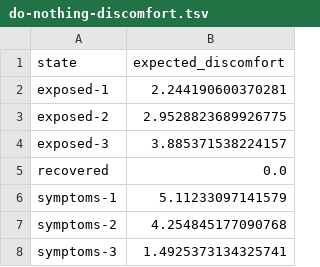
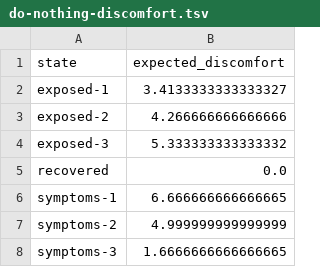
Before and after one commit to bchekole/dx704-project-01, a TSV file: Week 6/do-nothing-discomfort.tsv, drawn as a sheet.

```diff
--- a/Week 6/do-nothing-discomfort.tsv
+++ b/Week 6/do-nothing-discomfort.tsv
@@ -1,8 +1,8 @@
 state	expected_discomfort
-exposed-1	2.244190600370281
-exposed-2	2.9528823689926775
-exposed-3	3.885371538224157
+exposed-1	3.4133333333333327
+exposed-2	4.266666666666666
+exposed-3	5.333333333333332
 recovered	0.0
-symptoms-1	5.11233097141579
-symptoms-2	4.254845177090768
-symptoms-3	1.4925373134325741
+symptoms-1	6.666666666666665
+symptoms-2	4.999999999999999
+symptoms-3	1.6666666666666665
```
Also changed, not shown: Week 6/minimum-discomfort-values.tsv, Week 6/policy-comparison.tsv, 1 other file.
